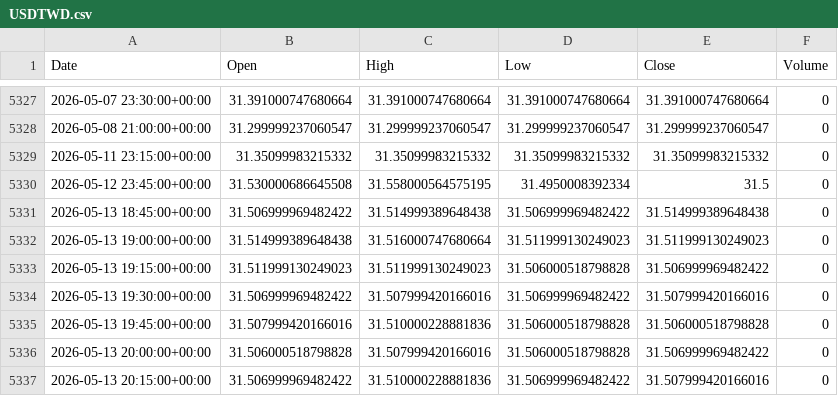
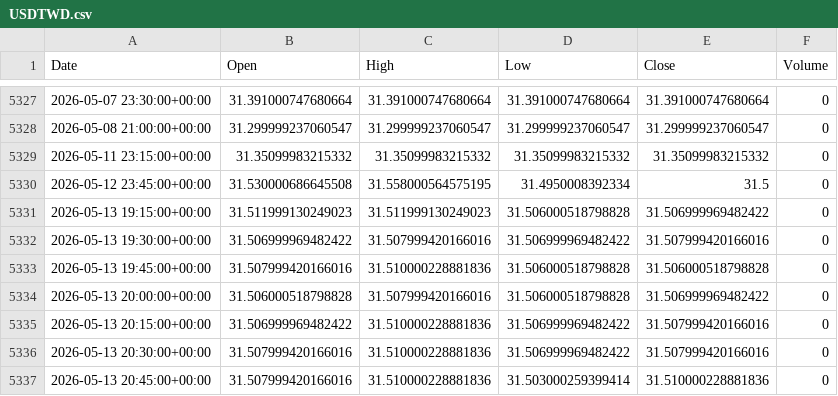
Before and after one commit to ericsutw/basic, a CSV file: data/currency/USDTWD.csv, drawn as a sheet; only a part is shown, gaps mark what is left out; the shorter side is filled out with more unchanged rows.

```diff
--- a/data/currency/USDTWD.csv
+++ b/data/currency/USDTWD.csv
@@ -5330,4 +5330,2 @@
 2026-05-12 23:45:00+00:00,31.530000686645508,31.558000564575195,31.4950008392334,31.5,0
-2026-05-13 18:45:00+00:00,31.506999969482422,31.514999389648438,31.506999969482422,31.514999389648438,0
-2026-05-13 19:00:00+00:00,31.514999389648438,31.516000747680664,31.511999130249023,31.511999130249023,0
 2026-05-13 19:15:00+00:00,31.511999130249023,31.511999130249023,31.506000518798828,31.506999969482422,0
```
Also changed, not shown: data/currency/BTC.csv, data/currency/IntlGold.csv, 1 other file.
